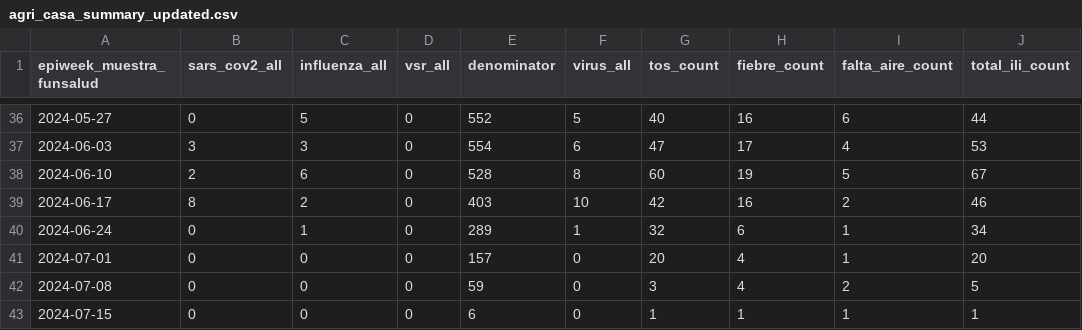
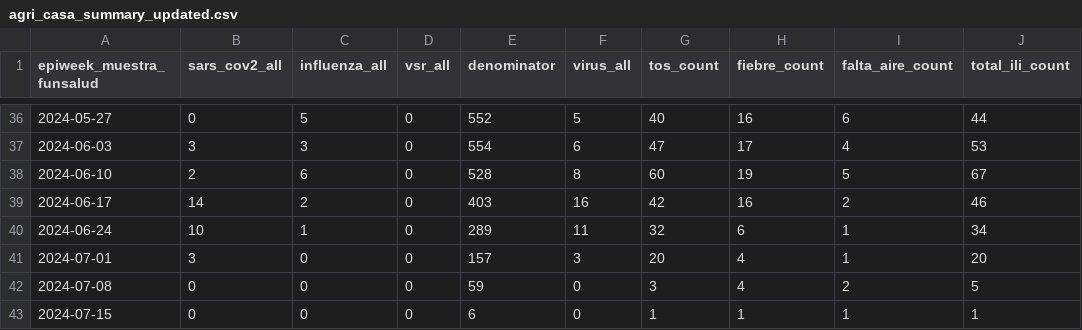
Before and after one commit to ggionet1/Guatemala_Infectious_Incidence, a CSV file: docs/agri_casa_summary_updated.csv, drawn as a sheet; only a part is shown, gaps mark what is left out.

```diff
--- a/docs/agri_casa_summary_updated.csv
+++ b/docs/agri_casa_summary_updated.csv
@@ -38,5 +38,5 @@
 2024-06-10,2,6,0,528,8,60,19,5,67
-2024-06-17,8,2,0,403,10,42,16,2,46
-2024-06-24,0,1,0,289,1,32,6,1,34
-2024-07-01,0,0,0,157,0,20,4,1,20
+2024-06-17,14,2,0,403,16,42,16,2,46
+2024-06-24,10,1,0,289,11,32,6,1,34
+2024-07-01,3,0,0,157,3,20,4,1,20
 2024-07-08,0,0,0,59,0,3,4,2,5
```
